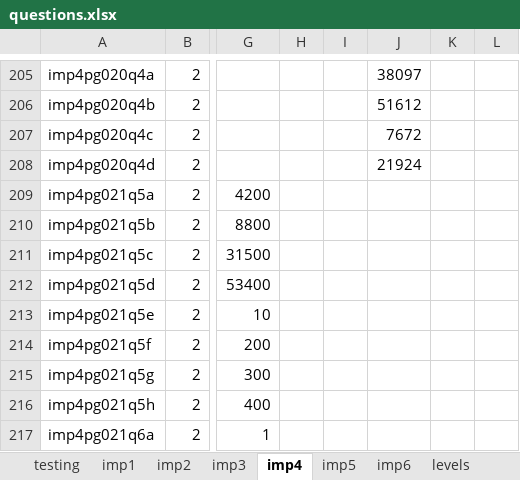
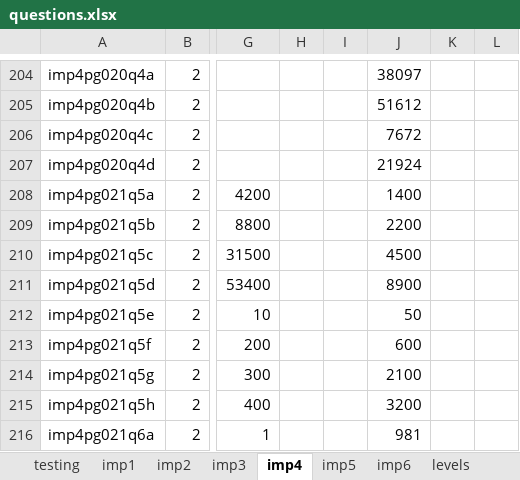
Before and after one commit to 2ppaamm/apiprod, an Excel workbook: public/questions.xlsx, sheet imp4, drawn as a sheet; only a part is shown, gaps mark what is left out; values as stored, in another font and other column widths than the file's, no borders; addresses are those after the commit; the diff covers the shown part only; the diff names each change by its address in the sheet, - before the commit and + after, or states it on an @@ line.

Commit message:
fixed duplicate mastercode

```diff
--- a/public/questions.xlsx (sheet imp4)
+++ b/public/questions.xlsx (sheet imp4)
-J208: (empty)
+J208: 1400
-J209: (empty)
+J209: 2200
-J210: (empty)
+J210: 4500
-J211: (empty)
+J211: 8900
-J212: (empty)
+J212: 50
-J213: (empty)
+J213: 600
-J214: (empty)
+J214: 2100
-J215: (empty)
+J215: 3200
-J216: (empty)
+J216: 981
```
Also changed, not shown: 6 removed rows and 37 edited cells elsewhere in this sheet.
